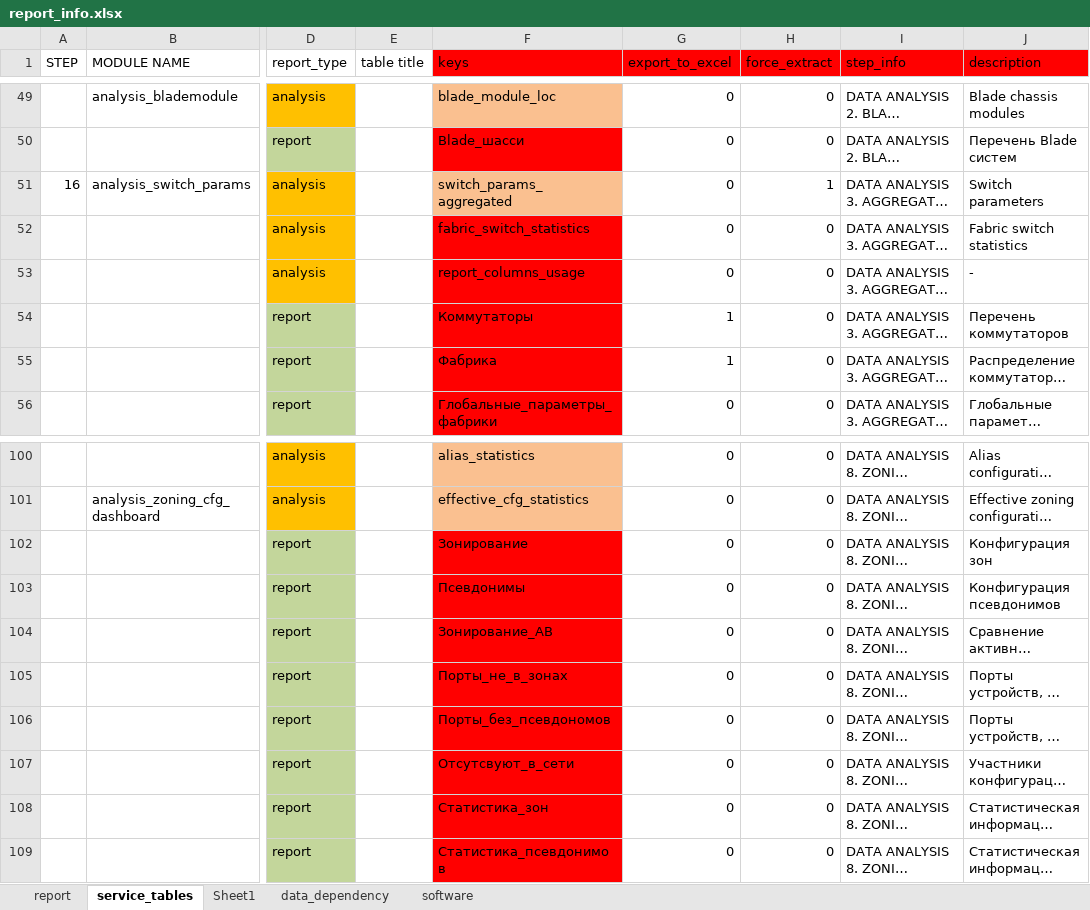
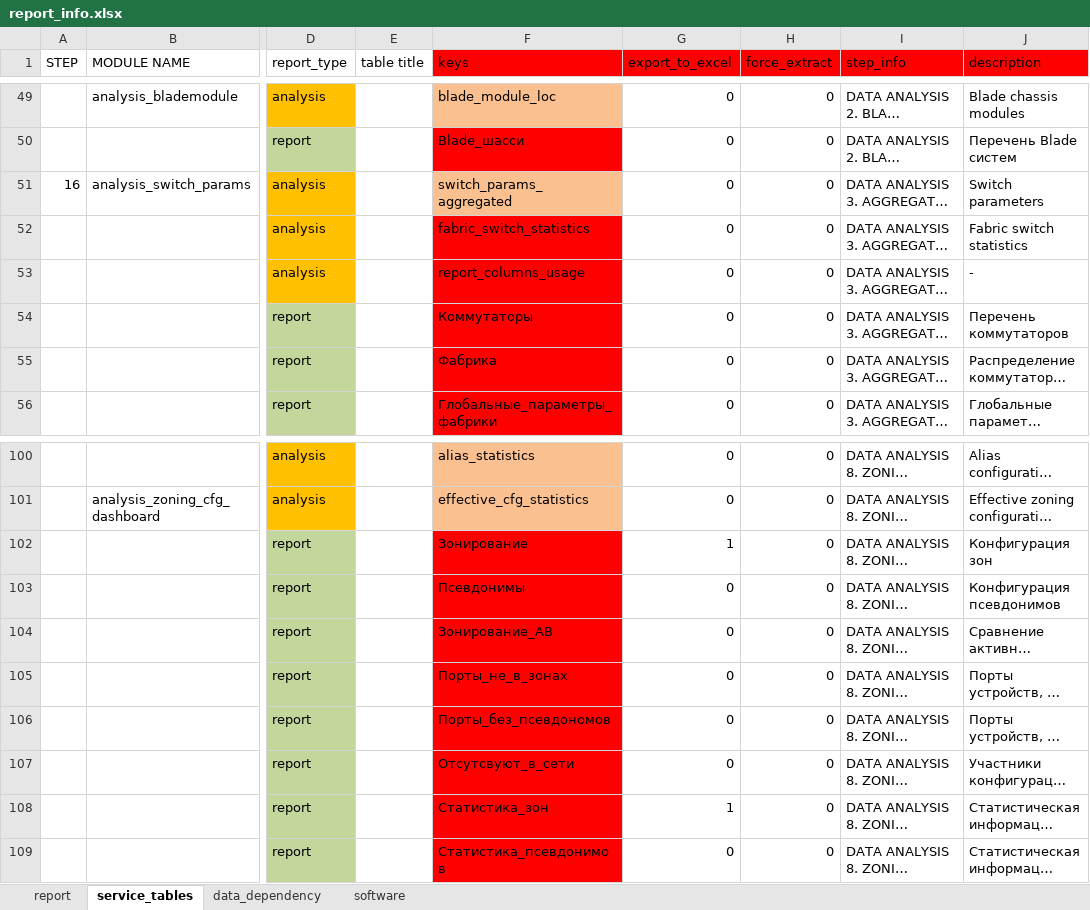
Before and after one commit to KonstantinAlxVlasenko/san_report_automation, an Excel workbook: report_info.xlsx, sheet service_tables, drawn as a sheet; only a part is shown, gaps mark what is left out; long unchanged cells end in …; values as stored, in another font and other column widths than the file's, no borders; the diff names each change by its address in the sheet, - before the commit and + after, or states it on an @@ line.

```diff
--- a/report_info.xlsx (sheet service_tables)
+++ b/report_info.xlsx (sheet service_tables)
-sheet tab: Sheet1
-H51 (force_extract): 1
+H51 (force_extract): 0
-G54:G55 (export_to_excel): 1
+G54:G55 (export_to_excel): 0
-G102 (export_to_excel): 0
+G102 (export_to_excel): 1
-G108 (export_to_excel): 0
+G108 (export_to_excel): 1
```
Also changed, not shown: sheet report, san_automation_info.xlsx, 6 other files.
